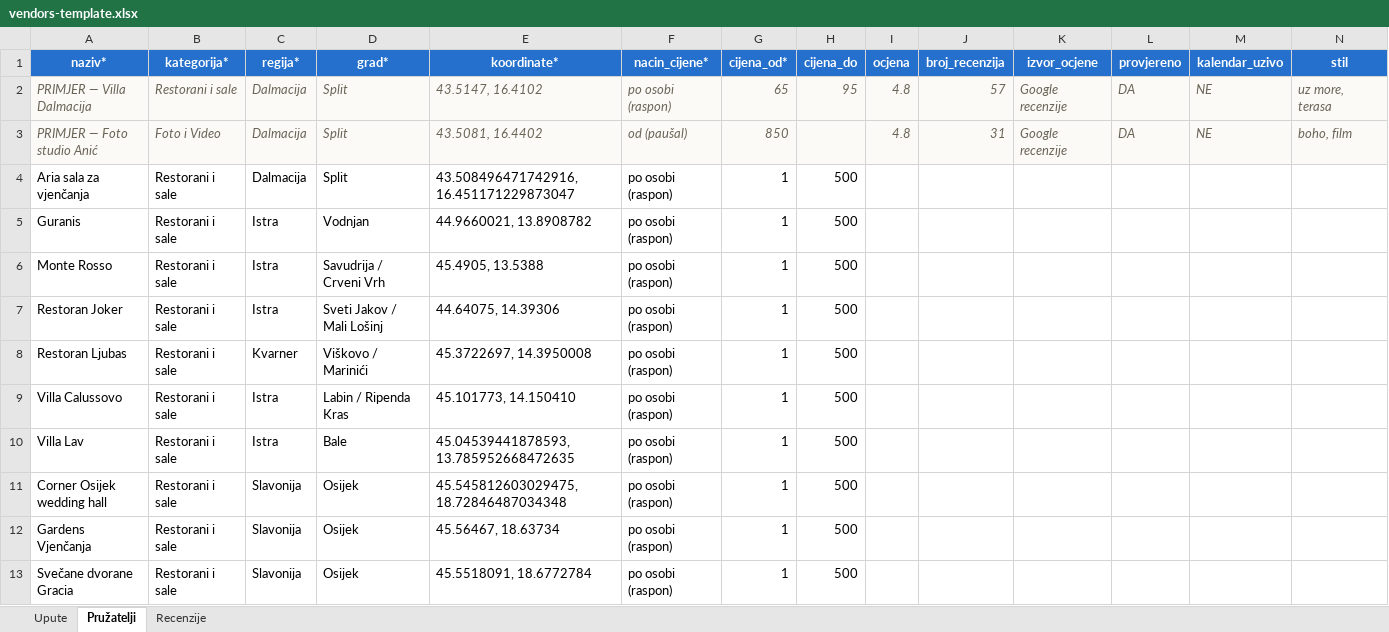
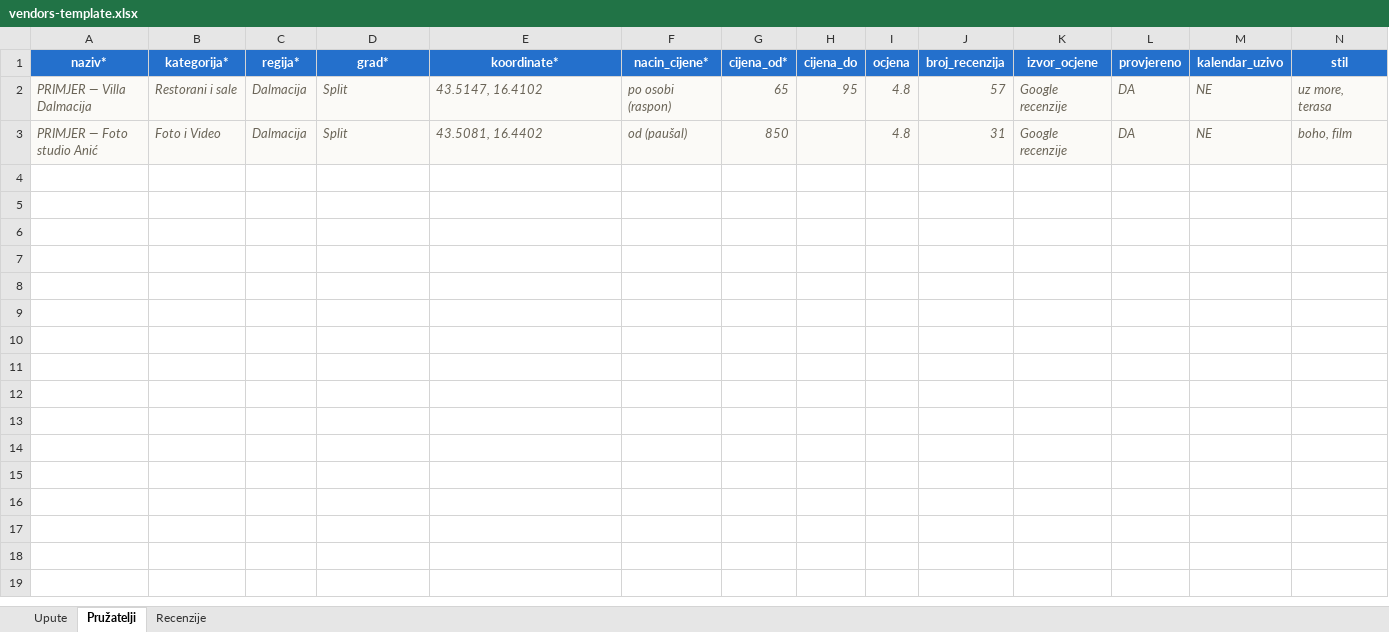
Before and after one commit to MandriloST/wediplan, an Excel workbook: data/vendors-template.xlsx, sheet Pružatelji, drawn as a sheet; only a part is shown; values as stored, in another font and other column widths than the file's, no borders; rows hold the shown columns only; the diff covers the shown part only; the diff names each change by its address in the sheet, - before the commit and + after, or states it on an @@ line.

```diff
--- a/data/vendors-template.xlsx (sheet Pružatelji)
+++ b/data/vendors-template.xlsx (sheet Pružatelji)
-row 4: Aria sala za vjenčanja | Restorani i sale | Dalmacija | Split | 43.508496471742916, 16.451171229873047 | po osobi (raspon) | 1 | 500
-row 5: Guranis | Restorani i sale | Istra | Vodnjan | 44.9660021, 13.8908782 | po osobi (raspon) | 1 | 500
-row 6: Monte Rosso | Restorani i sale | Istra | Savudrija / Crveni Vrh | 45.4905, 13.5388 | po osobi (raspon) | 1 | 500
-row 7: Restoran Joker | Restorani i sale | Istra | Sveti Jakov / Mali Lošinj | 44.64075, 14.39306 | po osobi (raspon) | 1 | 500
-row 8: Restoran Ljubas | Restorani i sale | Kvarner | Viškovo / Marinići | 45.3722697, 14.3950008 | po osobi (raspon) | 1 | 500
-row 9: Villa Calussovo | Restorani i sale | Istra | Labin / Ripenda Kras | 45.101773, 14.150410 | po osobi (raspon) | 1 | 500
-row 10: Villa Lav | Restorani i sale | Istra | Bale | 45.04539441878593, 13.785952668472635 | po osobi (raspon) | 1 | 500
-row 11: Corner Osijek wedding hall | Restorani i sale | Slavonija | Osijek | 45.545812603029475, 18.72846487034348 | po osobi (raspon) | 1 | 500
-row 12: Gardens Vjenčanja | Restorani i sale | Slavonija | Osijek | 45.56467, 18.63734 | po osobi (raspon) | 1 | 500
-row 13: Svečane dvorane Gracia | Restorani i sale | Slavonija | Osijek | 45.5518091, 18.6772784 | po osobi (raspon) | 1 | 500
```
Also changed, not shown: 27 removed rows elsewhere in this sheet, 9 other files.
